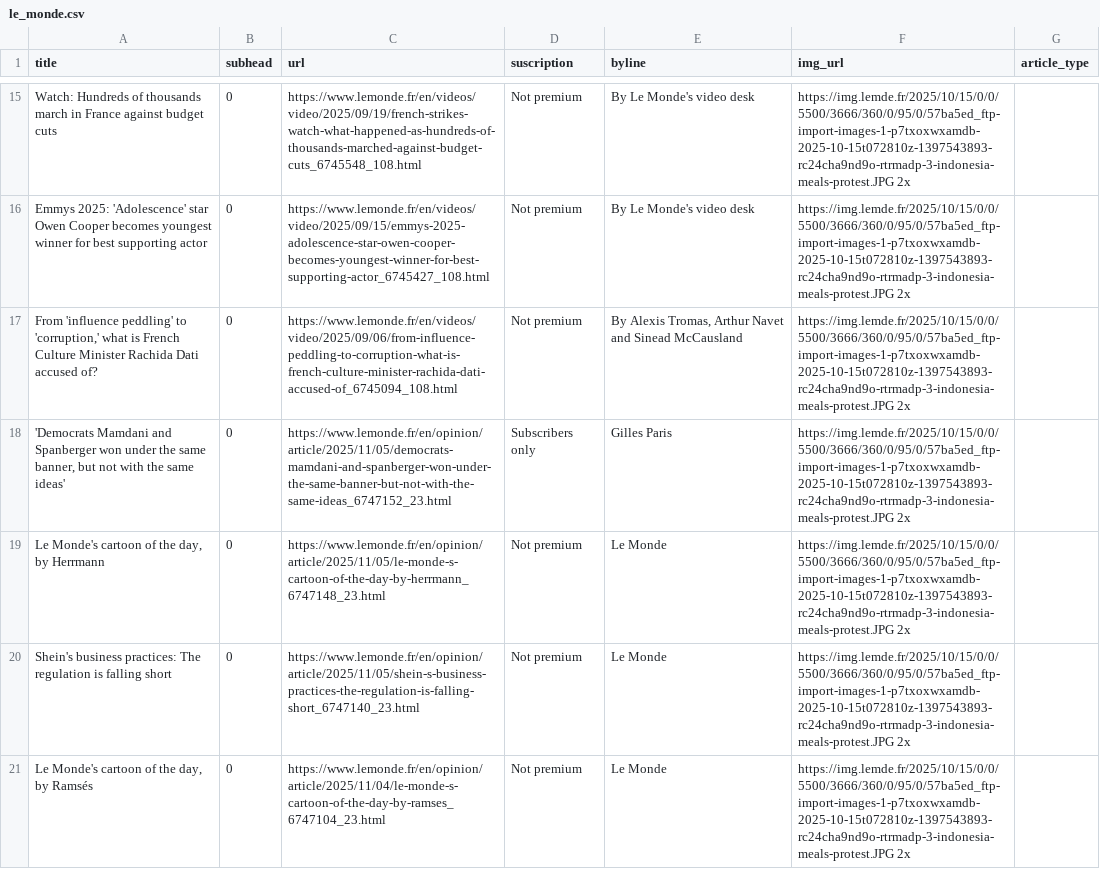
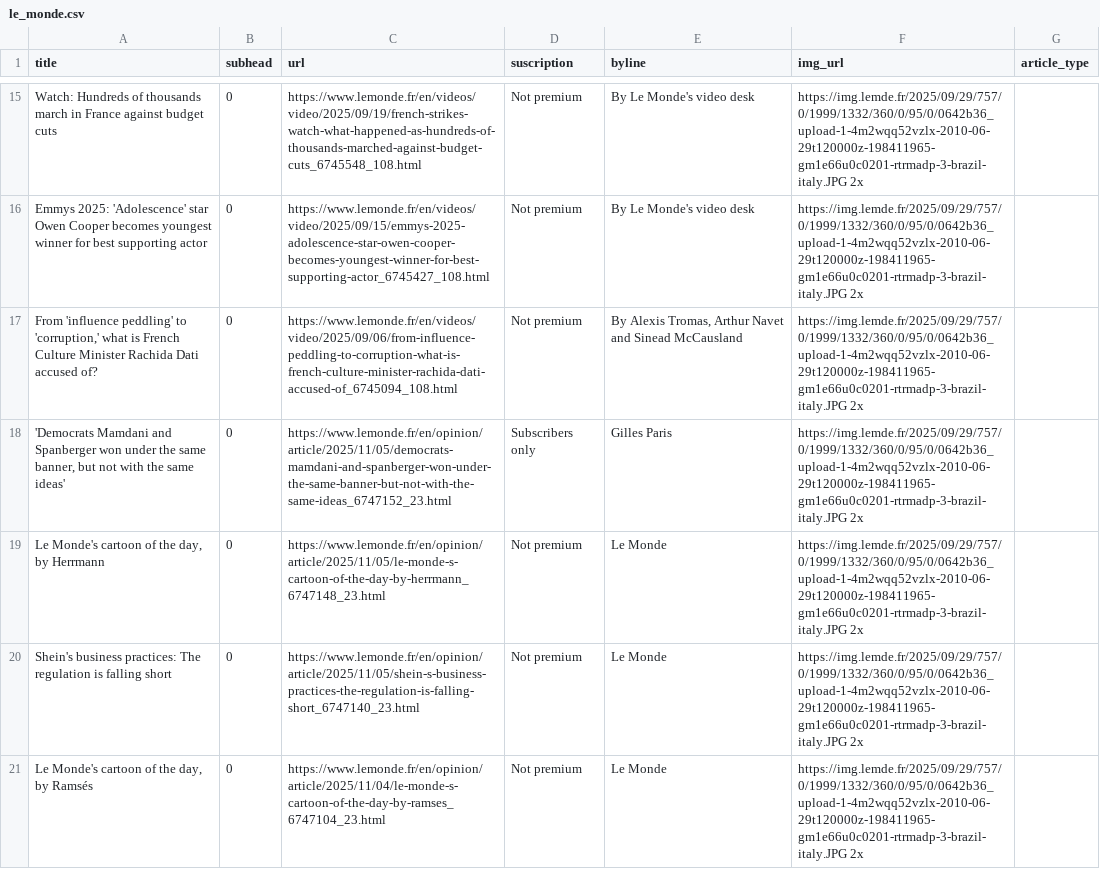
Before and after one commit to tefaceli/LEDE-homework-scraping, a CSV file: le_monde.csv, drawn as a sheet; only a part is shown, gaps mark what is left out; the diff covers the shown part only; the diff names each change by its address in the sheet, - before the commit and + after, or states it on an @@ line.

```diff
--- a/le_monde.csv
+++ b/le_monde.csv
-F15:F21 (img_url): https://img.lemde.fr/2025/10/15/0/0/5500/3666/360/0/95/0/57ba5ed_ftp-import-images-1-p7txoxwxamdb-2025-10-15t072810z-1397543893-rc24cha9nd9o-rtrmadp-3-indonesia-meals-protest.JPG 2x
+F15:F21 (img_url): https://img.lemde.fr/2025/09/29/757/0/1999/1332/360/0/95/0/0642b36_upload-1-4m2wqq52vzlx-2010-06-29t120000z-198411965-gm1e66u0c0201-rtrmadp-3-brazil-italy.JPG 2x
```
Also changed, not shown: 10 added rows, 10 removed rows and 39 edited cells elsewhere in this file.
